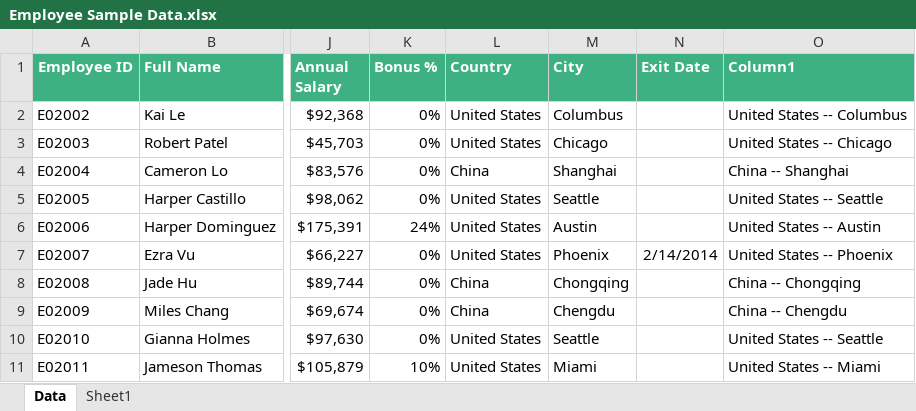
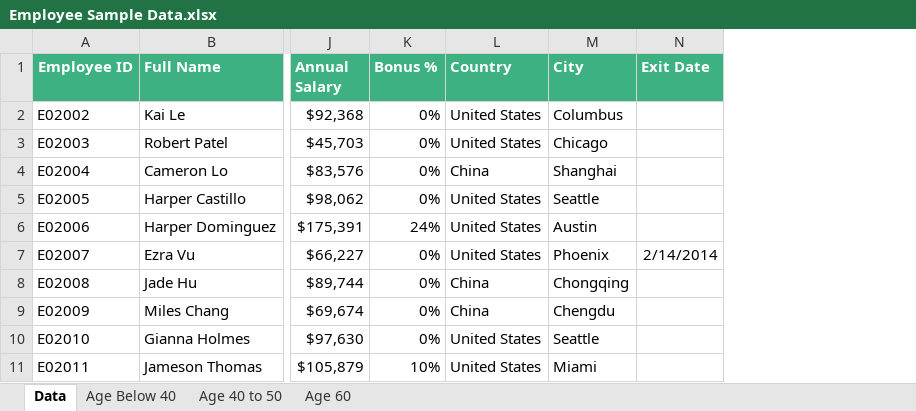
Before and after one commit to SajjuRam101/UiPathTraining_Batch4, an Excel workbook: Practice Data/Employee Sample Data.xlsx, sheet Data, drawn as a sheet; only a part is shown, gaps mark what is left out; values as stored, in another font and other column widths than the file's, no borders; table styles not drawn; the diff names each change by its address in the sheet, - before the commit and + after, or states it on an @@ line.

```diff
--- a/Practice Data/Employee Sample Data.xlsx (sheet Data)
+++ b/Practice Data/Employee Sample Data.xlsx (sheet Data)
-sheet tab: Sheet1
+sheet tab: Age Below 40
+sheet tab: Age 40 to 50
+sheet tab: Age 60
-column O (Column1), rows 2-11: United States -- Columbus | United States -- Chicago | China -- Shanghai | United States -- Seattle | United States -- Austin | United States -- Phoenix | China -- Chongqing | China -- Chengdu | United States -- Seattle | United States -- Miami
```
Also changed, not shown: 44 other files.
